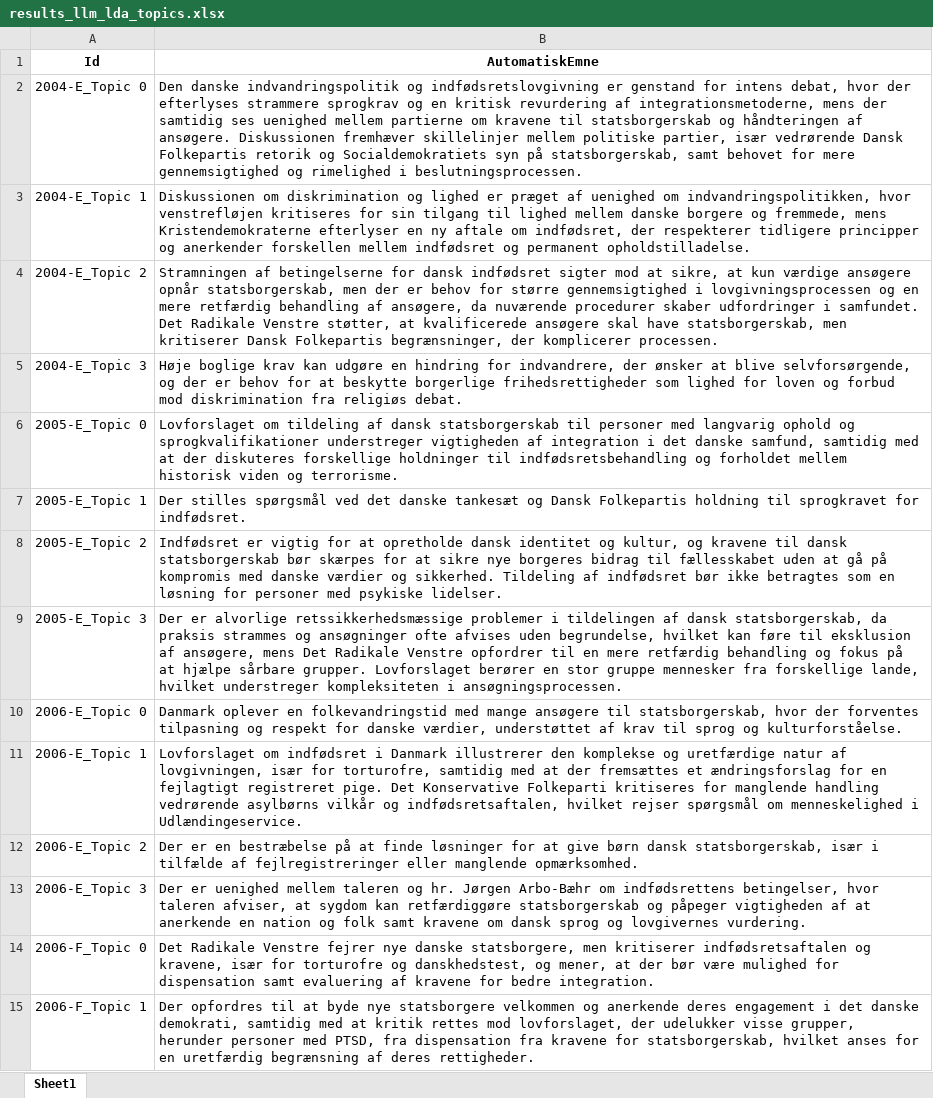
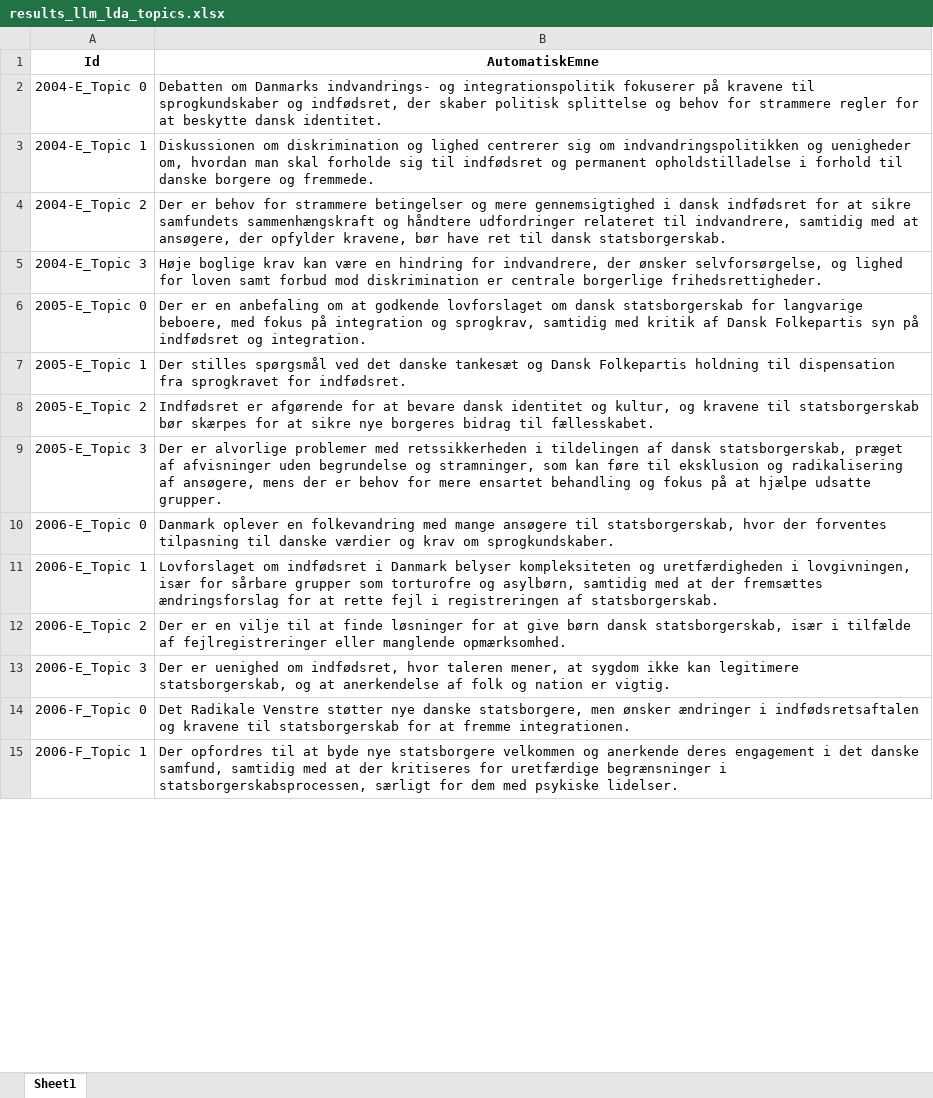
Before and after one commit to cyrilby/dk-indfoedsret, an Excel workbook: output/results_llm_lda_topics.xlsx, sheet Sheet1, drawn as a sheet; only a part is shown; values as stored, in another font and other column widths than the file's, no borders; the diff covers the shown part only; the diff names each change by its address in the sheet, - before the commit and + after, or states it on an @@ line.

Commit message:
Redid LDA topics based on new prompt

```diff
--- a/output/results_llm_lda_topics.xlsx (sheet Sheet1)
+++ b/output/results_llm_lda_topics.xlsx (sheet Sheet1)
-B2 (AutomatiskEmne): Den danske indvandringspolitik og indfødsretslovgivning er genstand for intens debat, hvor der efterlyses strammere sprogkrav og en kritisk revurdering af integrationsmetoderne, mens der samtidig ses uenighed mellem partierne om kravene til statsborgerskab og håndteringen af ansøgere. Diskussionen fremhæver skillelinjer mellem politiske partier, især vedrørende Dansk Folkepartis retorik og Socialdemokratiets syn på statsborgerskab, samt behovet for mere gennemsigtighed og rimelighed i beslutningsprocessen.
+B2 (AutomatiskEmne): Debatten om Danmarks indvandrings- og integrationspolitik fokuserer på kravene til sprogkundskaber og indfødsret, der skaber politisk splittelse og behov for strammere regler for at beskytte dansk identitet.
-B3 (AutomatiskEmne): …og lighed er præget af uenighed om indvandringspolitikken, hvor venstrefløjen kritiseres for sin tilgang til lighed mellem danske borgere og fremmede, mens Kristendemokraterne efterlyser en ny aftale om indfødsret, der respekterer tidligere principper og anerkender forskellen mellem indfødsret og permanent opholdstilladelse.
+B3 (AutomatiskEmne): …og lighed centrerer sig om indvandringspolitikken og uenigheder om, hvordan man skal forholde sig til indfødsret og permanent opholdstilladelse i forhold til danske borgere og fremmede.
-B4 (AutomatiskEmne): Stramningen af betingelserne for dansk indfødsret sigter mod at sikre, at kun værdige ansøgere opnår statsborgerskab, men der er behov for større gennemsigtighed i lovgivningsprocessen og en mere retfærdig behandling af ansøgere, da nuværende procedurer skaber udfordringer i samfundet. Det Radikale Venstre støtter, at kvalificerede ansøgere skal have statsborgerskab, men kritiserer Dansk Folkepartis begrænsninger, der komplicerer processen.
+B4 (AutomatiskEmne): Der er behov for strammere betingelser og mere gennemsigtighed i dansk indfødsret for at sikre samfundets sammenhængskraft og håndtere udfordringer relateret til indvandrere, samtidig med at ansøgere, der opfylder kravene, bør have ret til dansk statsborgerskab.
-B5 (AutomatiskEmne): …krav kan udgøre en hindring for indvandrere, der ønsker at blive selvforsørgende, og der er behov for at beskytte borgerlige frihedsrettigheder som lighed for loven og forbud mod diskrimination fra religiøs debat.
+B5 (AutomatiskEmne): …krav kan være en hindring for indvandrere, der ønsker selvforsørgelse, og lighed for loven samt forbud mod diskrimination er centrale borgerlige frihedsrettigheder.
-B6 (AutomatiskEmne): Lovforslaget om tildeling af dansk statsborgerskab til personer med langvarig ophold og sprogkvalifikationer understreger vigtigheden af integration i det danske samfund, samtidig med at der diskuteres forskellige holdninger til indfødsretsbehandling og forholdet mellem historisk viden og terrorisme.
+B6 (AutomatiskEmne): Der er en anbefaling om at godkende lovforslaget om dansk statsborgerskab for langvarige beboere, med fokus på integration og sprogkrav, samtidig med kritik af Dansk Folkepartis syn på indfødsret og integration.
-B7 (AutomatiskEmne): …holdning til sprogkravet for…
+B7 (AutomatiskEmne): …holdning til dispensation fra sprogkravet for…
-B8 (AutomatiskEmne): Indfødsret er vigtig for at opretholde dansk identitet og kultur, og kravene til dansk statsborgerskab bør skærpes for at sikre nye borgeres bidrag til fællesskabet uden at gå på kompromis med danske værdier og sikkerhed. Tildeling af indfødsret bør ikke betragtes som en løsning for personer med psykiske lidelser.
+B8 (AutomatiskEmne): Indfødsret er afgørende for at bevare dansk identitet og kultur, og kravene til statsborgerskab bør skærpes for at sikre nye borgeres bidrag til fællesskabet.
-B9 (AutomatiskEmne): …er alvorlige retssikkerhedsmæssige problemer i tildelingen af dansk statsborgerskab, da praksis strammes og ansøgninger ofte afvises uden begrundelse, hvilket kan føre til eksklusion af ansøgere, mens Det Radikale Venstre opfordrer til en mere retfærdig behandling og fokus på at hjælpe sårbare grupper. Lovforslaget berører en stor gruppe mennesker fra forskellige lande, hvilket understreger kompleksiteten i ansøgningsprocessen.
+B9 (AutomatiskEmne): …er alvorlige problemer med retssikkerheden i tildelingen af dansk statsborgerskab, præget af afvisninger uden begrundelse og stramninger, som kan føre til eksklusion og radikalisering af ansøgere, mens der er behov for mere ensartet behandling og fokus på at hjælpe udsatte grupper.
-B10 (AutomatiskEmne): …oplever en folkevandringstid med mange ansøgere til statsborgerskab, hvor der forventes tilpasning og respekt for danske værdier, understøttet af krav til sprog og kulturforståelse.
+B10 (AutomatiskEmne): …oplever en folkevandring med mange ansøgere til statsborgerskab, hvor der forventes tilpasning til danske værdier og krav om sprogkundskaber.
-B11 (AutomatiskEmne): …i Danmark illustrerer den komplekse og uretfærdige natur af lovgivningen, især for torturofre, samtidig med at der fremsættes et ændringsforslag for en fejlagtigt registreret pige. Det Konservative Folkeparti kritiseres for manglende handling vedrørende asylbørns vilkår og indfødsretsaftalen, hvilket rejser spørgsmål om menneskelighed i Udlændingeservice.
+B11 (AutomatiskEmne): …i Danmark belyser kompleksiteten og uretfærdigheden i lovgivningen, især for sårbare grupper som torturofre og asylbørn, samtidig med at der fremsættes ændringsforslag for at rette fejl i registreringen af statsborgerskab.
-B12 (AutomatiskEmne): …er en bestræbelse på at finde…
+B12 (AutomatiskEmne): …er en vilje til at finde…
-B13 (AutomatiskEmne): …er uenighed mellem taleren og hr. Jørgen Arbo-Bæhr om indfødsrettens betingelser, hvor taleren afviser, at sygdom kan retfærdiggøre statsborgerskab og påpeger vigtigheden af at anerkende en nation og folk samt kravene om dansk sprog og lovgivernes vurdering.
+B13 (AutomatiskEmne): …er uenighed om indfødsret, hvor taleren mener, at sygdom ikke kan legitimere statsborgerskab, og at anerkendelse af folk og nation er vigtig.
-B14 (AutomatiskEmne): …Radikale Venstre fejrer nye danske statsborgere, men kritiserer indfødsretsaftalen og kravene, især for torturofre og danskhedstest, og mener, at der bør være mulighed for dispensation samt evaluering af kravene for bedre integration.
+B14 (AutomatiskEmne): …Radikale Venstre støtter nye danske statsborgere, men ønsker ændringer i indfødsretsaftalen og kravene til statsborgerskab for at fremme integrationen.
-B15 (AutomatiskEmne): …det danske demokrati, samtidig med at kritik rettes mod lovforslaget, der udelukker visse grupper, herunder personer med PTSD, fra dispensation fra kravene for statsborgerskab, hvilket anses for en uretfærdig begrænsning af deres rettigheder.
+B15 (AutomatiskEmne): …det danske samfund, samtidig med at der kritiseres for uretfærdige begrænsninger i statsborgerskabsprocessen, særligt for dem med psykiske lidelser.
```
Also changed, not shown: 114 edited cells elsewhere in this sheet, 1 other file.
